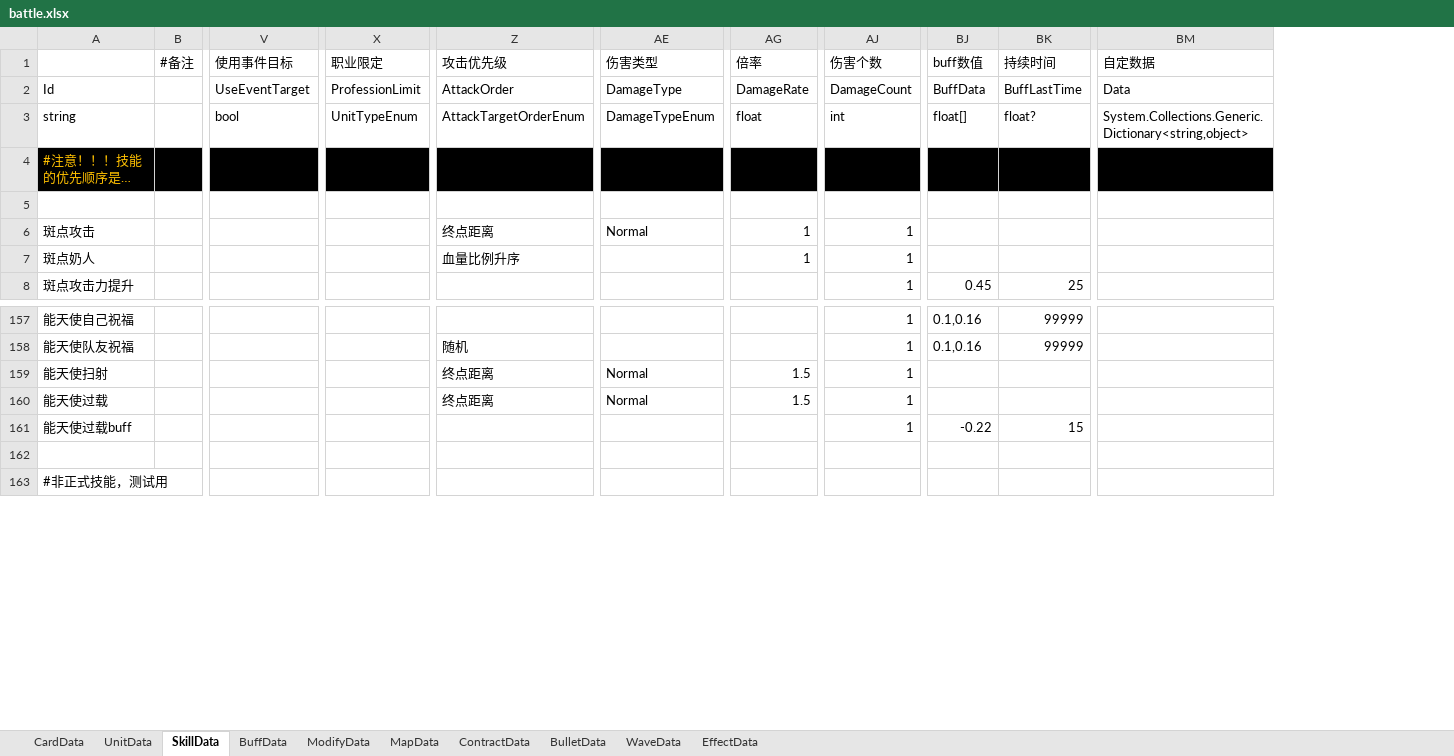
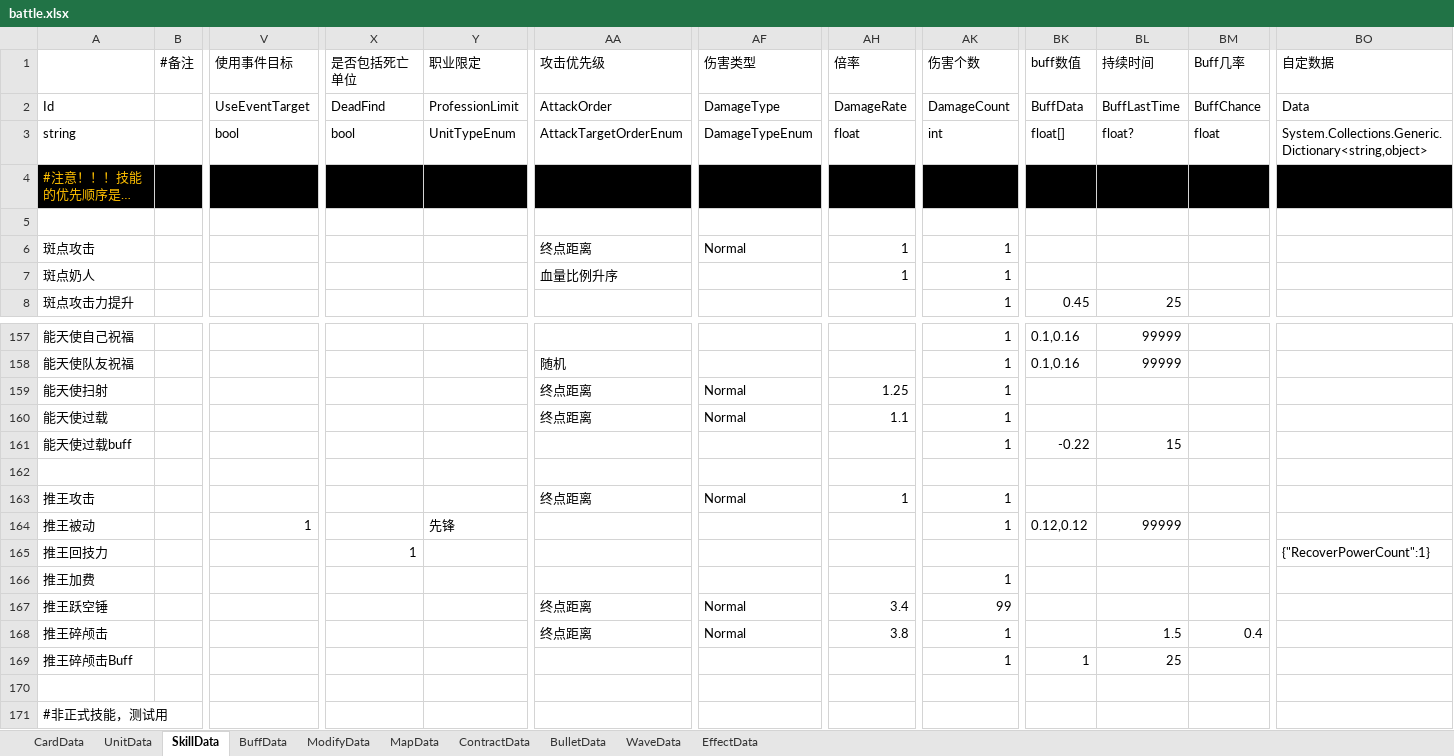
Before and after one commit to Mikez06/Arknight--, an Excel workbook: Excel/battle.xlsx, sheet SkillData, drawn as a sheet; only a part is shown, gaps mark what is left out; long unchanged cells end in …; values as stored, in another font and other column widths than the file's, no borders; addresses are those after the commit; rows hold the shown columns only; the diff names each change by its address in the sheet, - before the commit and + after, or states it on an @@ line.

```diff
--- a/Excel/battle.xlsx (sheet SkillData)
+++ b/Excel/battle.xlsx (sheet SkillData)
+column X (是否包括死亡单位), rows 2-3: DeadFind | bool
+column BM (Buff几率), rows 2-3: BuffChance | float
-AH159 (倍率): 1.5
+AH159 (倍率): 1.25
-AH160 (倍率): 1.5
+AH160 (倍率): 1.1
+row 162: (empty)
+row 163: 推王攻击 |  |  |  |  | 终点距离 | Normal | 1 | 1
+row 164: 推王被动 |  | 1 |  | 先锋 |  |  |  | 1 | 0.12,0.12 | 99999
+row 165: 推王回技力 |  |  | 1 |  |  |  |  |  |  |  |  | {"RecoverPowerCount":1}
+row 166: 推王加费 |  |  |  |  |  |  |  | 1
+row 167: 推王跃空锤 |  |  |  |  | 终点距离 | Normal | 3.4 | 99
+row 168: 推王碎颅击 |  |  |  |  | 终点距离 | Normal | 3.8 | 1 |  | 1.5 | 0.4
+row 169: 推王碎颅击Buff |  |  |  |  |  |  |  | 1 | 1 | 25
```
Also changed, not shown: sheet UnitData, sheet BuffData, sheet CardData, sheet WaveData, 44 other files.
